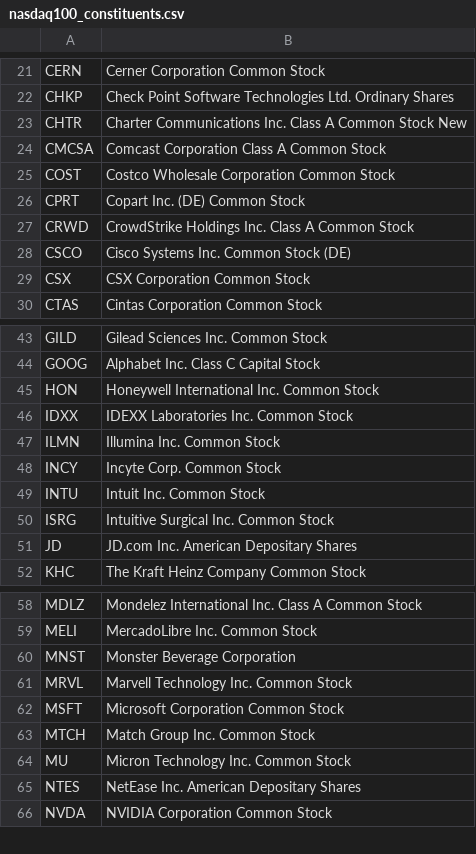
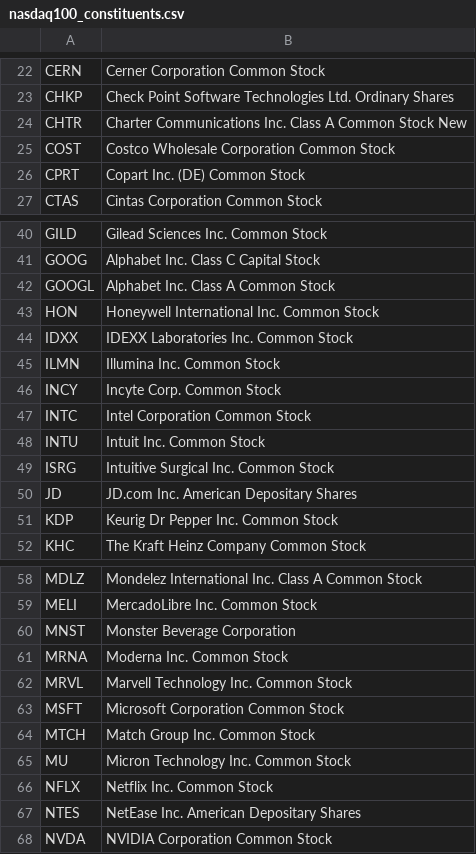
Before and after one commit to axyan/nasdaq-100-companies, a CSV file: data/nasdaq100_constituents.csv, drawn as a sheet; only a part is shown, gaps mark what is left out; removed rows and columns are numbered as before the commit, all else as after; the diff covers the shown part only; the diff names each change by its address in the sheet, - before the commit and + after, or states it on an @@ line.

```diff
--- a/data/nasdaq100_constituents.csv
+++ b/data/nasdaq100_constituents.csv
-row 24: CMCSA | Comcast Corporation Class A Common Stock
-row 27: CRWD | CrowdStrike Holdings Inc. Class A Common Stock
-row 28: CSCO | Cisco Systems Inc. Common Stock (DE)
-row 29: CSX | CSX Corporation Common Stock
+row 42: GOOGL | Alphabet Inc. Class A Common Stock
+row 47: INTC | Intel Corporation Common Stock
+row 51: KDP | Keurig Dr Pepper Inc. Common Stock
+row 61: MRNA | Moderna Inc. Common Stock
+row 66: NFLX | Netflix Inc. Common Stock
```
Also changed, not shown: 2 added rows and 2 removed rows elsewhere in this file, data/nasdaq100_symbols.csv.
